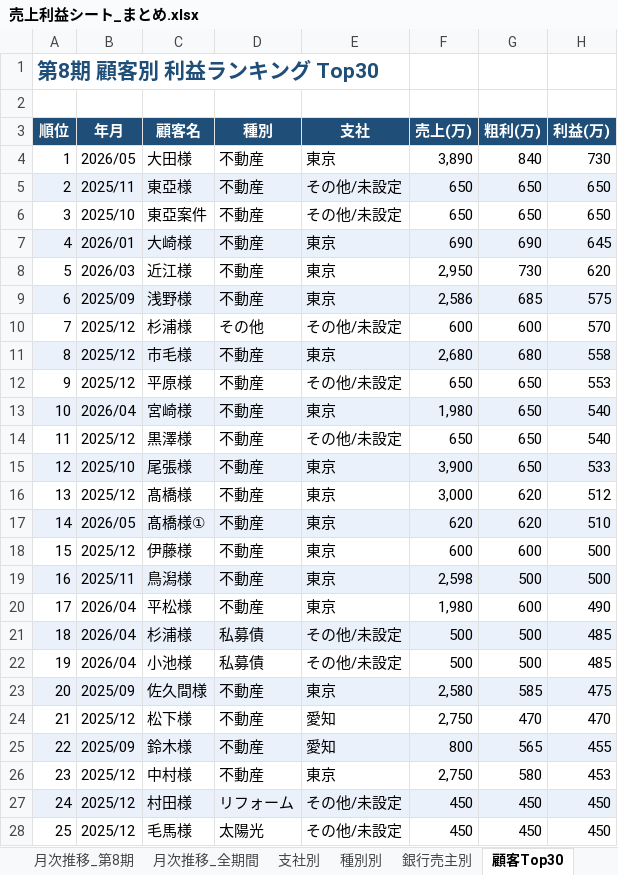
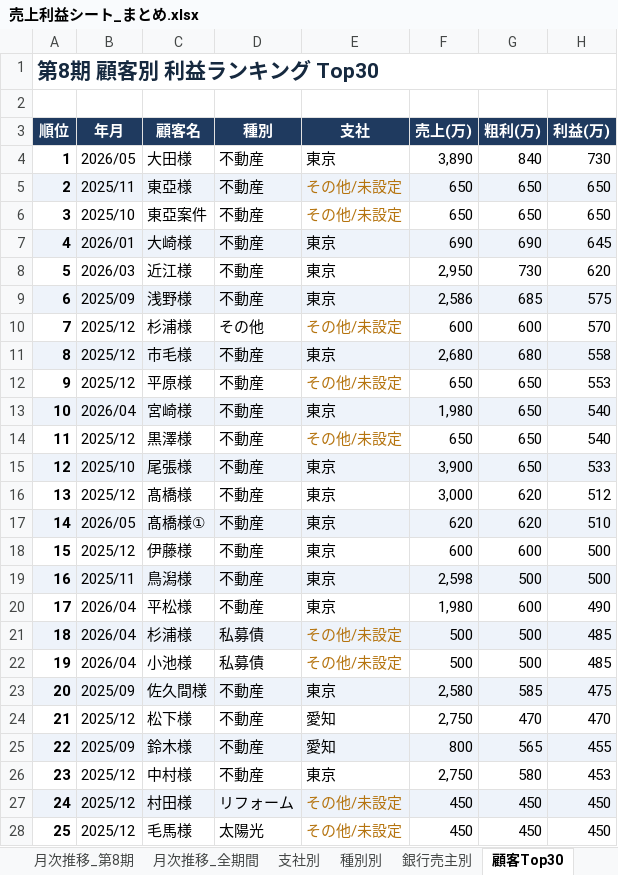
Before and after one commit to hasegawa212/-, an Excel workbook: 経営管理/02_財務・会計/売上利益管理/売上利益シート_まとめ.xlsx, sheet 顧客Top30, drawn as a sheet; only a part is shown; values as stored, in another font and other column widths than the file's, no borders; the diff covers the shown part only; the diff names each change by its address in the sheet, - before the commit and + after, or states it on an @@ line.

```diff
--- a/経営管理/02_財務・会計/売上利益管理/売上利益シート_まとめ.xlsx (sheet 顧客Top30)
+++ b/経営管理/02_財務・会計/売上利益管理/売上利益シート_まとめ.xlsx (sheet 顧客Top30)
-A1 text colour: #1F4E78
+A1 text colour: #16293F
+A1:H1 merged
-A3:H3 fill: #1F4E78
+A3:H3 fill: #1F3A5F
-A4:A28 bold: off
+A4:A28 bold: on
-E5:E6 text colour: black
+E5:E6 text colour: #B5740F
-E10 text colour: black
+E10 text colour: #B5740F
-E12 text colour: black
+E12 text colour: #B5740F
-E14 text colour: black
+E14 text colour: #B5740F
-E21:E22 text colour: black
+E21:E22 text colour: #B5740F
-E27:E28 text colour: black
+E27:E28 text colour: #B5740F
```
Also changed, not shown: cell formats elsewhere in this sheet, sheet 全明細, sheet 🔰かんたん版, sheet 月次推移_全期間, sheet 月次推移_第8期, sheet 📊サマリー, sheet 📖目次, 4 more sheets, 経営管理/02_財務・会計/売上利益管理/初心者向け_売上利益シート.xlsx, 経営管理/02_財務・会計/売上利益管理/売上利益_分析ダッシュボード.xlsx, 6 other files.
